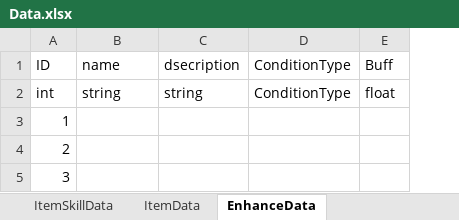
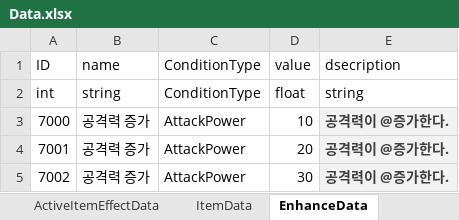
Before and after one commit to autos1123/CodeLike, an Excel workbook: Assets/DataTable/Data.xlsx, sheet EnhanceData, drawn as a sheet; values as stored, in another font and other column widths than the file's, no borders; removed rows and columns are numbered as before the commit, all else as after; the diff names each change by its address in the sheet, - before the commit and + after, or states it on an @@ line.

```diff
--- a/Assets/DataTable/Data.xlsx (sheet EnhanceData)
+++ b/Assets/DataTable/Data.xlsx (sheet EnhanceData)
-sheet tab: ItemSkillData
+sheet tab: ActiveItemEffectData
-column C, rows 1-2: dsecription | string
+column E, rows 1-2: dsecription | string
-D1: Buff
+D1: value
-row 3: 1
-row 4: 2
-row 5: 3
+row 3: 7000 | 공격력 증가 | AttackPower | 10 | 공격력이 @증가한다.
+row 4: 7001 | 공격력 증가 | AttackPower | 20 | 공격력이 @증가한다.
+row 5: 7002 | 공격력 증가 | AttackPower | 30 | 공격력이 @증가한다.
```
Also changed, not shown: sheet Table_role, sheet DestinyEffectData, sheet Enums, sheet DestinyData, sheet ActiveItemData, sheet ItemData, 1 more sheet, 32 other files.
